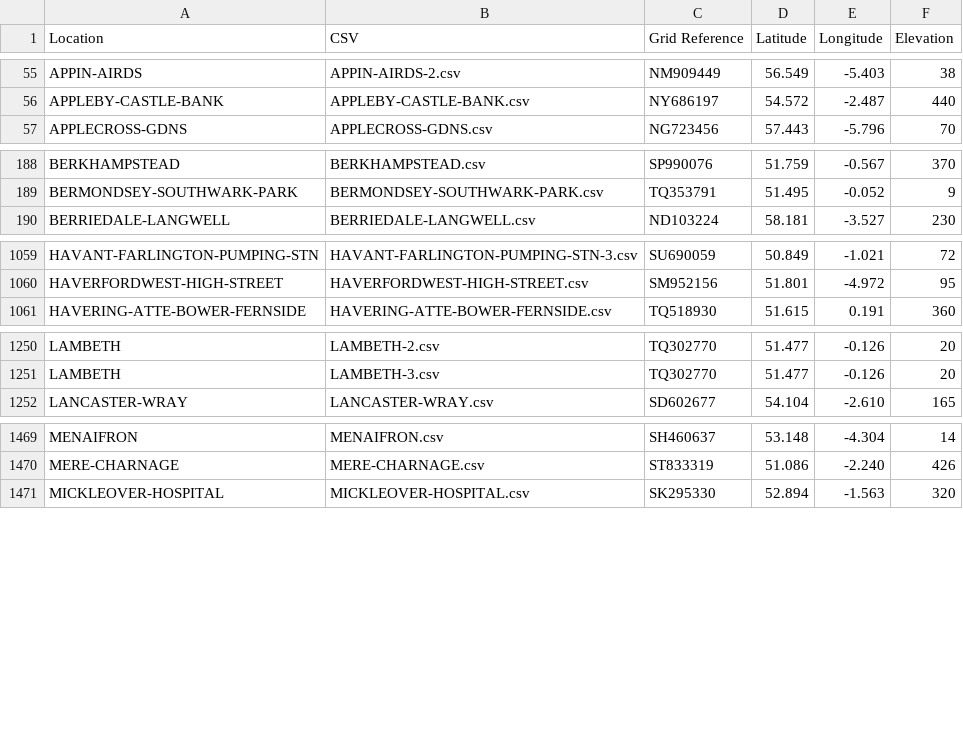
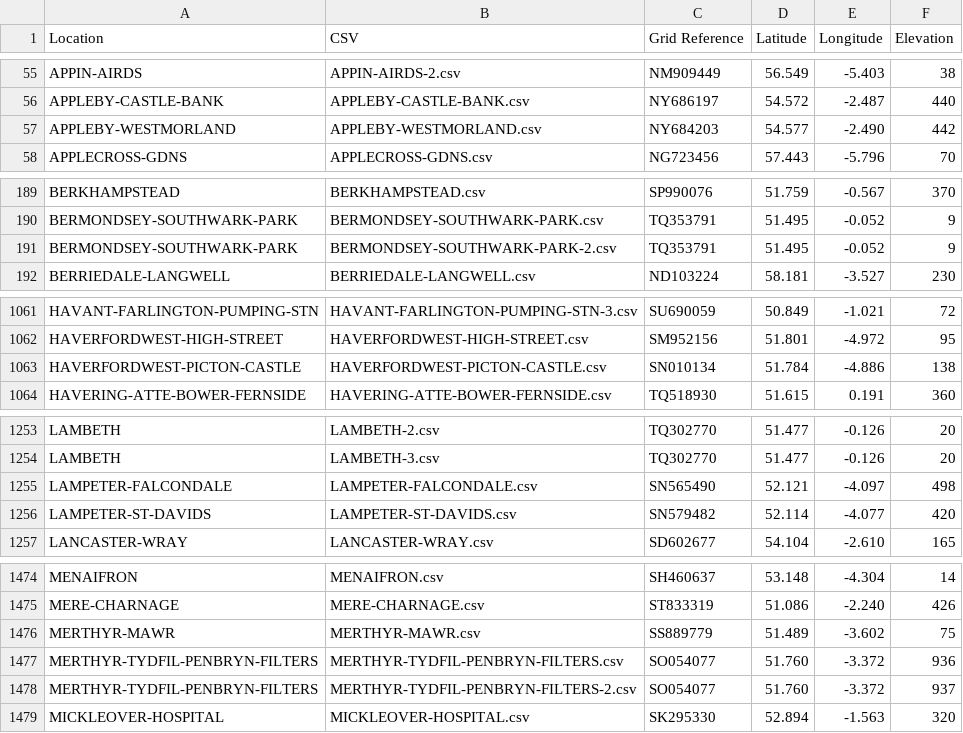
Before and after one commit to rjmeats/BritishRainfall, a CSV file: Locations/Rainfall-Rescue-Grid-Refs.csv, drawn as a sheet; only a part is shown, gaps mark what is left out; the diff covers the shown part only; the diff names each change by its address in the sheet, - before the commit and + after, or states it on an @@ line.

Commit message:
Update locations list

```diff
--- a/Locations/Rainfall-Rescue-Grid-Refs.csv
+++ b/Locations/Rainfall-Rescue-Grid-Refs.csv
+row 57: APPLEBY-WESTMORLAND | APPLEBY-WESTMORLAND.csv | NY684203 | 54.577 | -2.490 | 442
+row 191: BERMONDSEY-SOUTHWARK-PARK | BERMONDSEY-SOUTHWARK-PARK-2.csv | TQ353791 | 51.495 | -0.052 | 9
+row 1063: HAVERFORDWEST-PICTON-CASTLE | HAVERFORDWEST-PICTON-CASTLE.csv | SN010134 | 51.784 | -4.886 | 138
+row 1255: LAMPETER-FALCONDALE | LAMPETER-FALCONDALE.csv | SN565490 | 52.121 | -4.097 | 498
+row 1256: LAMPETER-ST-DAVIDS | LAMPETER-ST-DAVIDS.csv | SN579482 | 52.114 | -4.077 | 420
+row 1476: MERTHYR-MAWR | MERTHYR-MAWR.csv | SS889779 | 51.489 | -3.602 | 75
+row 1477: MERTHYR-TYDFIL-PENBRYN-FILTERS | MERTHYR-TYDFIL-PENBRYN-FILTERS.csv | SO054077 | 51.760 | -3.372 | 936
+row 1478: MERTHYR-TYDFIL-PENBRYN-FILTERS | MERTHYR-TYDFIL-PENBRYN-FILTERS-2.csv | SO054077 | 51.760 | -3.372 | 937
```
Also changed, not shown: 3 added rows elsewhere in this file, 4 other files.
